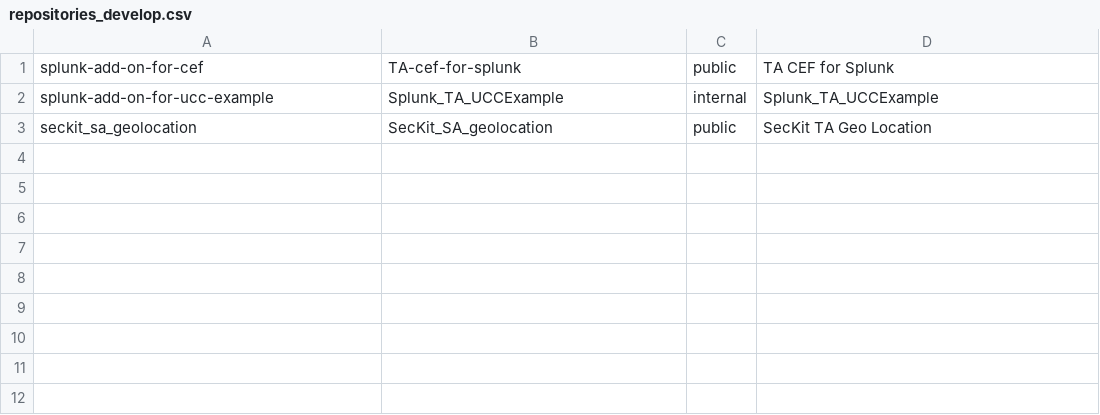
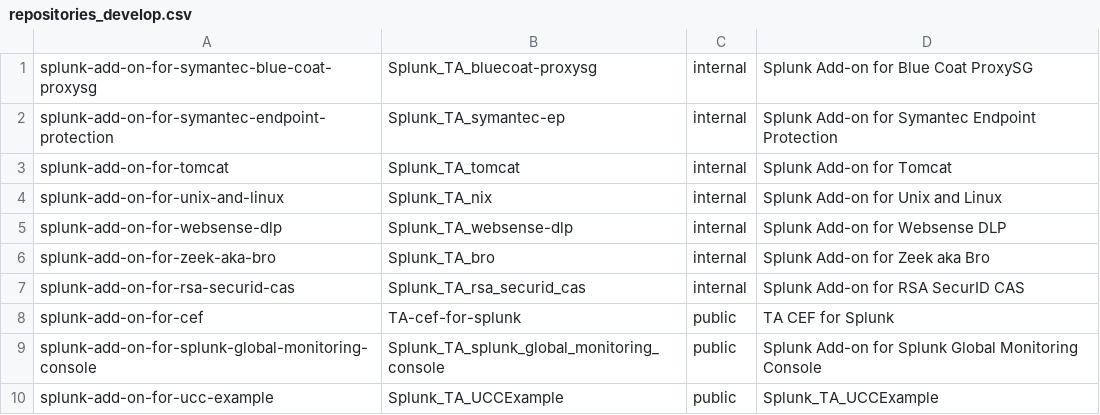
Before and after one commit to JasonConger/addonfactory-repository-template, a CSV file: repositories_develop.csv, drawn as a sheet.

```diff
--- a/repositories_develop.csv
+++ b/repositories_develop.csv
@@ -1,3 +1,10 @@
+splunk-add-on-for-symantec-blue-coat-proxysg,Splunk_TA_bluecoat-proxysg,internal,"Splunk Add-on for Blue Coat ProxySG"
+splunk-add-on-for-symantec-endpoint-protection,Splunk_TA_symantec-ep,internal,"Splunk Add-on for Symantec Endpoint Protection"
+splunk-add-on-for-tomcat,Splunk_TA_tomcat,internal,"Splunk Add-on for Tomcat"
+splunk-add-on-for-unix-and-linux,Splunk_TA_nix,internal,"Splunk Add-on for Unix and Linux"
+splunk-add-on-for-websense-dlp,Splunk_TA_websense-dlp,internal,"Splunk Add-on for Websense DLP"
+splunk-add-on-for-zeek-aka-bro,Splunk_TA_bro,internal,"Splunk Add-on for Zeek aka Bro"
+splunk-add-on-for-rsa-securid-cas,Splunk_TA_rsa_securid_cas,internal,"Splunk Add-on for RSA SecurID CAS"
 splunk-add-on-for-cef,TA-cef-for-splunk,public,"TA CEF for Splunk"
-splunk-add-on-for-ucc-example,Splunk_TA_UCCExample,internal,"Splunk_TA_UCCExample"
-seckit_sa_geolocation,SecKit_SA_geolocation,public,"SecKit TA Geo Location"
+splunk-add-on-for-splunk-global-monitoring-console,Splunk_TA_splunk_global_monitoring_console,public,"Splunk Add-on for Splunk Global Monitoring Console"
+splunk-add-on-for-ucc-example,Splunk_TA_UCCExample,public,"Splunk_TA_UCCExample"
```
Also changed, not shown: repositories_master.csv, 22 other files.
